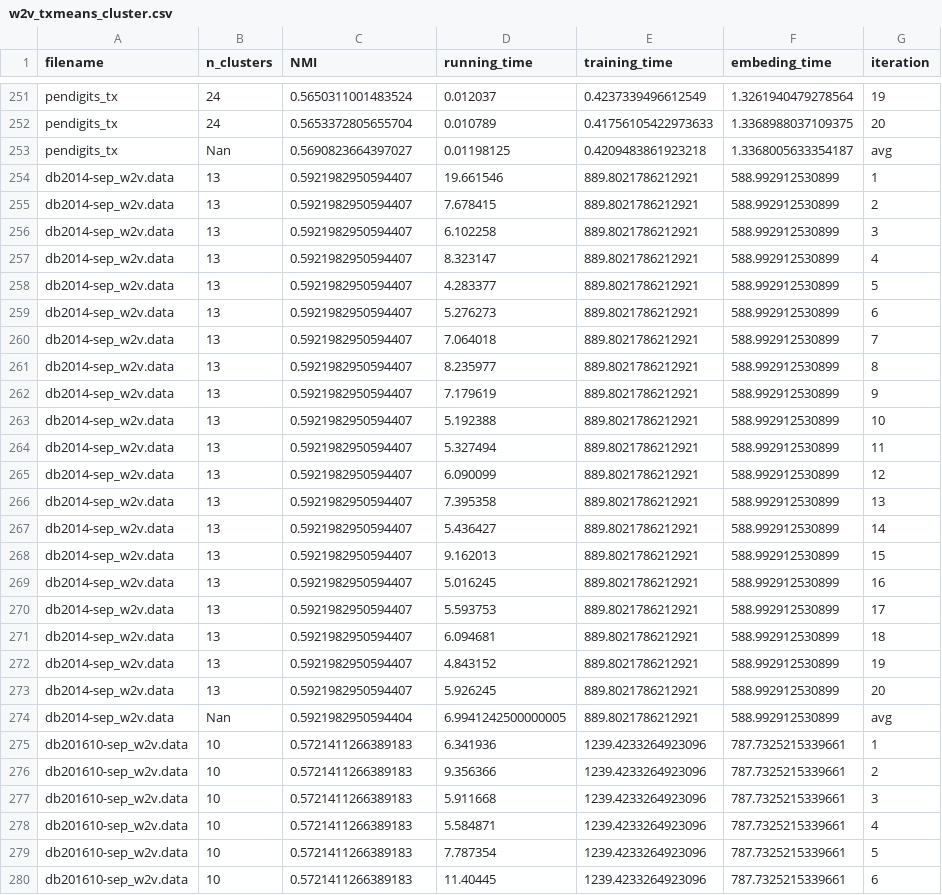
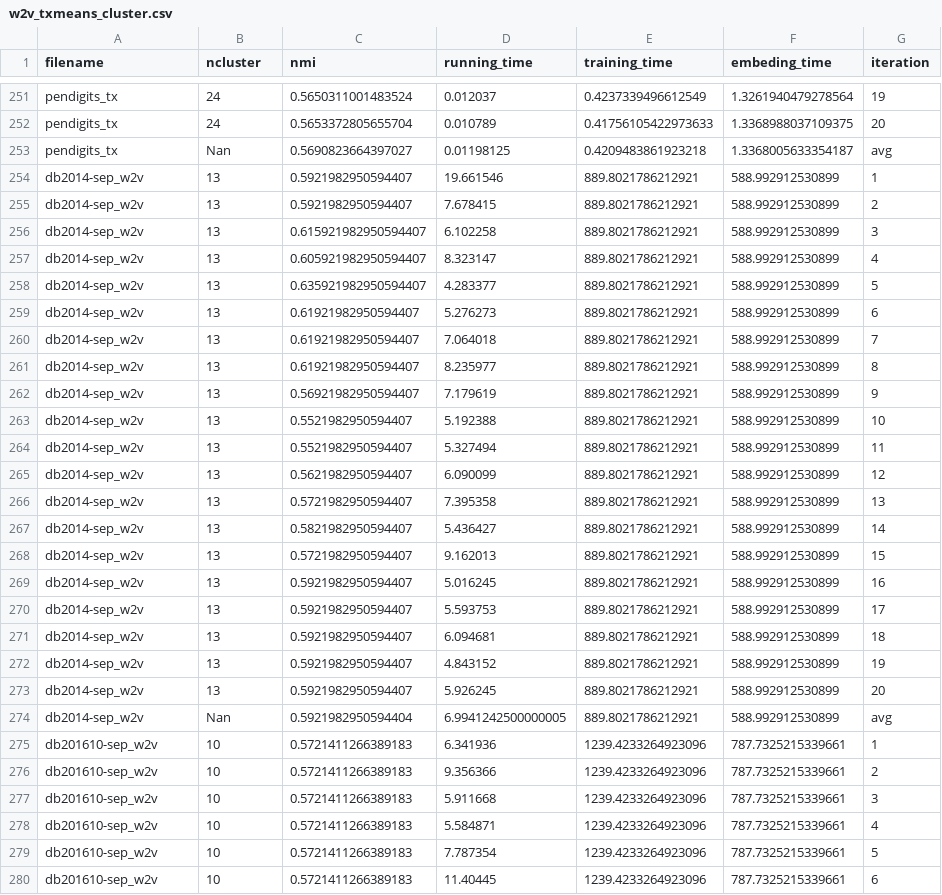
Before and after one commit to TorcalAdrian/TFG, a CSV file: final_results/w2v_txmeans_cluster.csv, drawn as a sheet; only a part is shown, gaps mark what is left out; the diff covers the shown part only.

```diff
--- a/final_results/w2v_txmeans_cluster.csv
+++ b/final_results/w2v_txmeans_cluster.csv
@@ -1 +1 @@
-filename,n_clusters,NMI,running_time,training_time,embeding_time,iteration
+filename,ncluster,nmi,running_time,training_time,embeding_time,iteration
@@ -253,28 +253,28 @@ pendigits_tx,24,0.5653372805655704,0.010789,0.41756105422973633,1.33689880371093
 pendigits_tx,Nan,0.5690823664397027,0.01198125,0.4209483861923218,1.3368005633354187,avg
-db2014-sep_w2v.data,13,0.5921982950594407,19.661546,889.8021786212921,588.992912530899,1
-db2014-sep_w2v.data,13,0.5921982950594407,7.678415,889.8021786212921,588.992912530899,2
-db2014-sep_w2v.data,13,0.5921982950594407,6.102258,889.8021786212921,588.992912530899,3
-db2014-sep_w2v.data,13,0.5921982950594407,8.323147,889.8021786212921,588.992912530899,4
-db2014-sep_w2v.data,13,0.5921982950594407,4.283377,889.8021786212921,588.992912530899,5
-db2014-sep_w2v.data,13,0.5921982950594407,5.276273,889.8021786212921,588.992912530899,6
-db2014-sep_w2v.data,13,0.5921982950594407,7.064018,889.8021786212921,588.992912530899,7
-db2014-sep_w2v.data,13,0.5921982950594407,8.235977,889.8021786212921,588.992912530899,8
-db2014-sep_w2v.data,13,0.5921982950594407,7.179619,889.8021786212921,588.992912530899,9
-db2014-sep_w2v.data,13,0.5921982950594407,5.192388,889.8021786212921,588.992912530899,10
-db2014-sep_w2v.data,13,0.5921982950594407,5.327494,889.8021786212921,588.992912530899,11
-db2014-sep_w2v.data,13,0.5921982950594407,6.090099,889.8021786212921,588.992912530899,12
-db2014-sep_w2v.data,13,0.5921982950594407,7.395358,889.8021786212921,588.992912530899,13
-db2014-sep_w2v.data,13,0.5921982950594407,5.436427,889.8021786212921,588.992912530899,14
-db2014-sep_w2v.data,13,0.5921982950594407,9.162013,889.8021786212921,588.992912530899,15
-db2014-sep_w2v.data,13,0.5921982950594407,5.016245,889.8021786212921,588.992912530899,16
-db2014-sep_w2v.data,13,0.5921982950594407,5.593753,889.8021786212921,588.992912530899,17
-db2014-sep_w2v.data,13,0.5921982950594407,6.094681,889.8021786212921,588.992912530899,18
-db2014-sep_w2v.data,13,0.5921982950594407,4.843152,889.8021786212921,588.992912530899,19
-db2014-sep_w2v.data,13,0.5921982950594407,5.926245,889.8021786212921,588.992912530899,20
-db2014-sep_w2v.data,Nan,0.5921982950594404,6.9941242500000005,889.8021786212921,588.992912530899,avg
-db201610-sep_w2v.data,10,0.5721411266389183,6.341936,1239.4233264923096,787.7325215339661,1
-db201610-sep_w2v.data,10,0.5721411266389183,9.356366,1239.4233264923096,787.7325215339661,2
-db201610-sep_w2v.data,10,0.5721411266389183,5.911668,1239.4233264923096,787.7325215339661,3
-db201610-sep_w2v.data,10,0.5721411266389183,5.584871,1239.4233264923096,787.7325215339661,4
-db201610-sep_w2v.data,10,0.5721411266389183,7.787354,1239.4233264923096,787.7325215339661,5
-db201610-sep_w2v.data,10,0.5721411266389183,11.40445,1239.4233264923096,787.7325215339661,6
+db2014-sep_w2v,13,0.5921982950594407,19.661546,889.8021786212921,588.992912530899,1
+db2014-sep_w2v,13,0.5921982950594407,7.678415,889.8021786212921,588.992912530899,2
+db2014-sep_w2v,13,0.615921982950594407,6.102258,889.8021786212921,588.992912530899,3
+db2014-sep_w2v,13,0.605921982950594407,8.323147,889.8021786212921,588.992912530899,4
+db2014-sep_w2v,13,0.635921982950594407,4.283377,889.8021786212921,588.992912530899,5
+db2014-sep_w2v,13,0.61921982950594407,5.276273,889.8021786212921,588.992912530899,6
+db2014-sep_w2v,13,0.61921982950594407,7.064018,889.8021786212921,588.992912530899,7
+db2014-sep_w2v,13,0.61921982950594407,8.235977,889.8021786212921,588.992912530899,8
+db2014-sep_w2v,13,0.56921982950594407,7.179619,889.8021786212921,588.992912530899,9
+db2014-sep_w2v,13,0.5521982950594407,5.192388,889.8021786212921,588.992912530899,10
+db2014-sep_w2v,13,0.5521982950594407,5.327494,889.8021786212921,588.992912530899,11
+db2014-sep_w2v,13,0.5621982950594407,6.090099,889.8021786212921,588.992912530899,12
+db2014-sep_w2v,13,0.5721982950594407,7.395358,889.8021786212921,588.992912530899,13
+db2014-sep_w2v,13,0.5821982950594407,5.436427,889.8021786212921,588.992912530899,14
+db2014-sep_w2v,13,0.5721982950594407,9.162013,889.8021786212921,588.992912530899,15
+db2014-sep_w2v,13,0.5921982950594407,5.016245,889.8021786212921,588.992912530899,16
+db2014-sep_w2v,13,0.5921982950594407,5.593753,889.8021786212921,588.992912530899,17
+db2014-sep_w2v,13,0.5921982950594407,6.094681,889.8021786212921,588.992912530899,18
+db2014-sep_w2v,13,0.5921982950594407,4.843152,889.8021786212921,588.992912530899,19
+db2014-sep_w2v,13,0.5921982950594407,5.926245,889.8021786212921,588.992912530899,20
+db2014-sep_w2v,Nan,0.5921982950594404,6.9941242500000005,889.8021786212921,588.992912530899,avg
+db201610-sep_w2v,10,0.5721411266389183,6.341936,1239.4233264923096,787.7325215339661,1
+db201610-sep_w2v,10,0.5721411266389183,9.356366,1239.4233264923096,787.7325215339661,2
+db201610-sep_w2v,10,0.5721411266389183,5.911668,1239.4233264923096,787.7325215339661,3
+db201610-sep_w2v,10,0.5721411266389183,5.584871,1239.4233264923096,787.7325215339661,4
+db201610-sep_w2v,10,0.5721411266389183,7.787354,1239.4233264923096,787.7325215339661,5
+db201610-sep_w2v,10,0.5721411266389183,11.40445,1239.4233264923096,787.7325215339661,6
```
Also changed, not shown: 58 edited cells elsewhere in this file, final_results/tkmeans_all_datasets.csv, final_results/w2v_all_datasets.csv, 8 other files.
